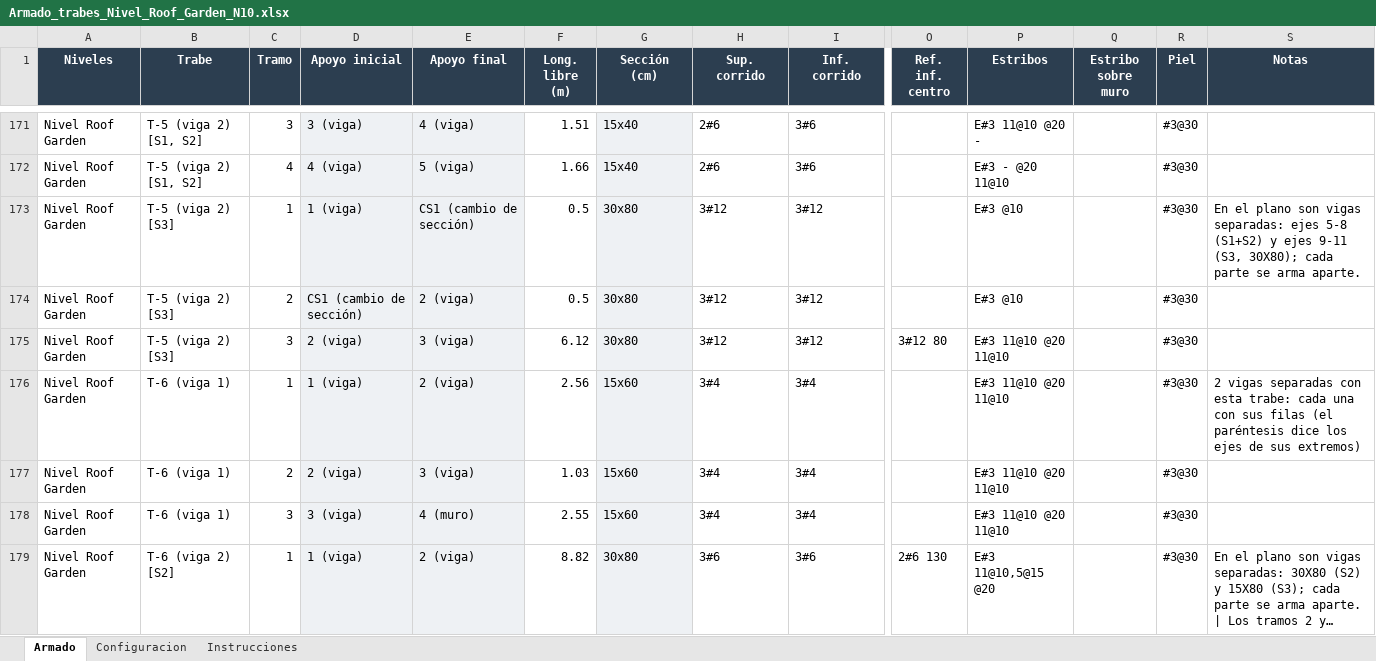
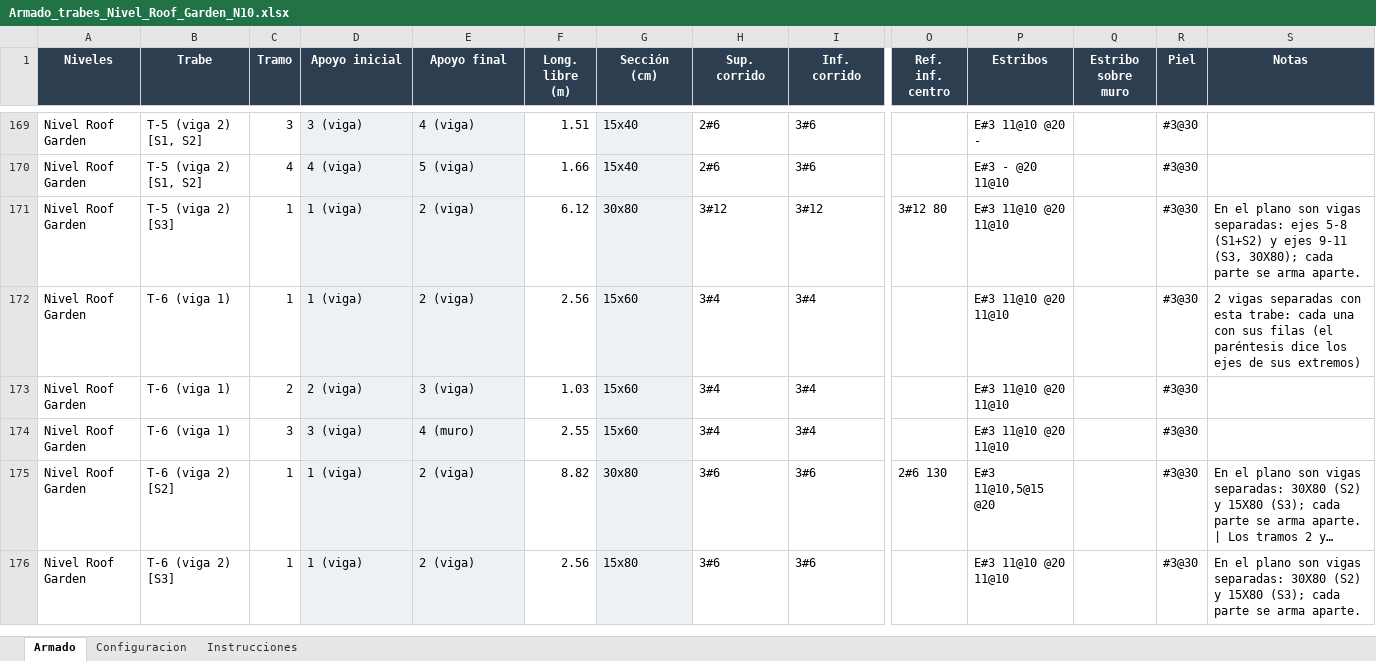
Before and after one commit to OsvaldoTheGhost/simplewall, an Excel workbook: revit/ArmadoTrabes_Insurgentes/Armado_trabes_Nivel_Roof_Garden_N10.xlsx, sheet Armado, drawn as a sheet; only a part is shown, gaps mark what is left out; the shorter side is filled out with more unchanged rows; long unchanged cells end in …; values as stored, in another font and other column widths than the file's, no borders; removed rows and columns are numbered as before the commit, all else as after; rows hold the shown columns only; the diff covers the shown part only; the diff names each change by its address in the sheet, - before the commit and + after, or states it on an @@ line.

```diff
--- a/revit/ArmadoTrabes_Insurgentes/Armado_trabes_Nivel_Roof_Garden_N10.xlsx (sheet Armado)
+++ b/revit/ArmadoTrabes_Insurgentes/Armado_trabes_Nivel_Roof_Garden_N10.xlsx (sheet Armado)
-row 173: Nivel Roof Garden | T-5 (viga 2) [S3] | 1 | 1 (viga) | CS1 (cambio de sección) | 0.5 | 30x80 | 3#12 | 3#12 |  | E#3 @10 |  | #3@30 | En el plano son vigas separadas: ejes 5-8 (S1+S2) y ejes 9-11 (S3, 30X80); cada parte se arma aparte.
-row 174: Nivel Roof Garden | T-5 (viga 2) [S3] | 2 | CS1 (cambio de sección) | 2 (viga) | 0.5 | 30x80 | 3#12 | 3#12 |  | E#3 @10 |  | #3@30
-C171 (Tramo): 3
+C171 (Tramo): 1
-D171 (Apoyo inicial): 2 (viga)
+D171 (Apoyo inicial): 1 (viga)
-E171 (Apoyo final): 3 (viga)
+E171 (Apoyo final): 2 (viga)
-S171 (Notas): (empty)
+S171 (Notas): En el plano son vigas separadas: ejes 5-8 (S1+S2) y ejes 9-11 (S3, 30X80); cada parte se arma aparte.
```
Also changed, not shown: 4 removed rows elsewhere in this sheet, revit/ArmadoTrabes_Insurgentes/Correccion_Roof_Garden_N10.xlsx.
